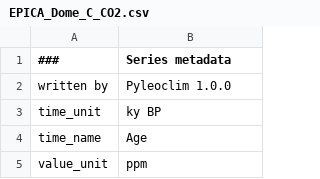
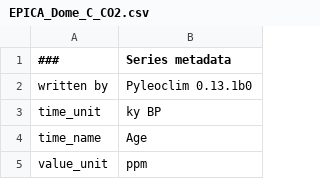
Before and after one commit to LinkedEarth/PyleoTutorials, a CSV file: data/EPICA_Dome_C_CO2.csv, drawn as a sheet; only a part is shown.

```diff
--- a/data/EPICA_Dome_C_CO2.csv
+++ b/data/EPICA_Dome_C_CO2.csv
@@ -1,3 +1,3 @@
 ###,Series metadata
-written by,Pyleoclim 1.0.0
+written by,Pyleoclim 0.13.1b0
 time_unit,ky BP
```
Also changed, not shown: 29 other files.
